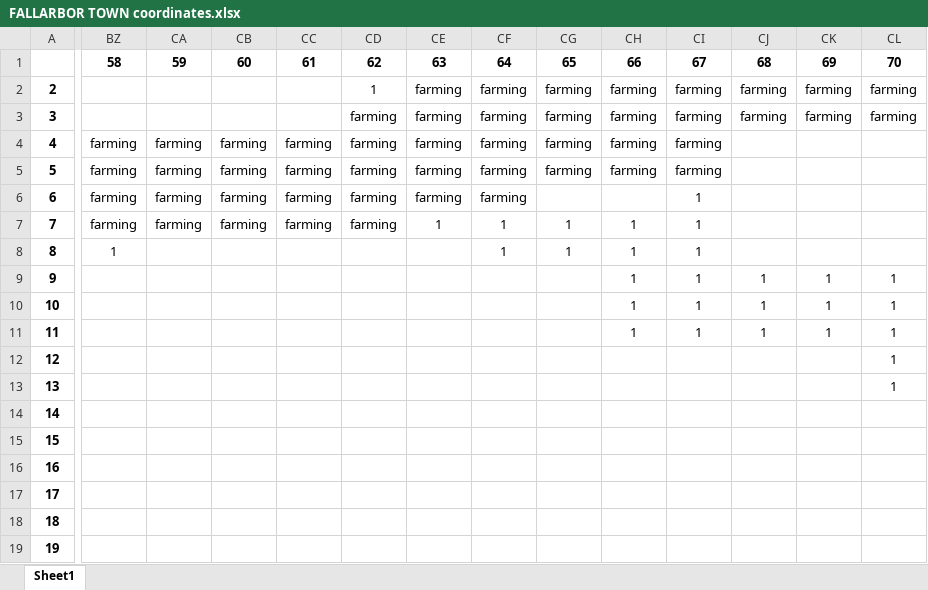
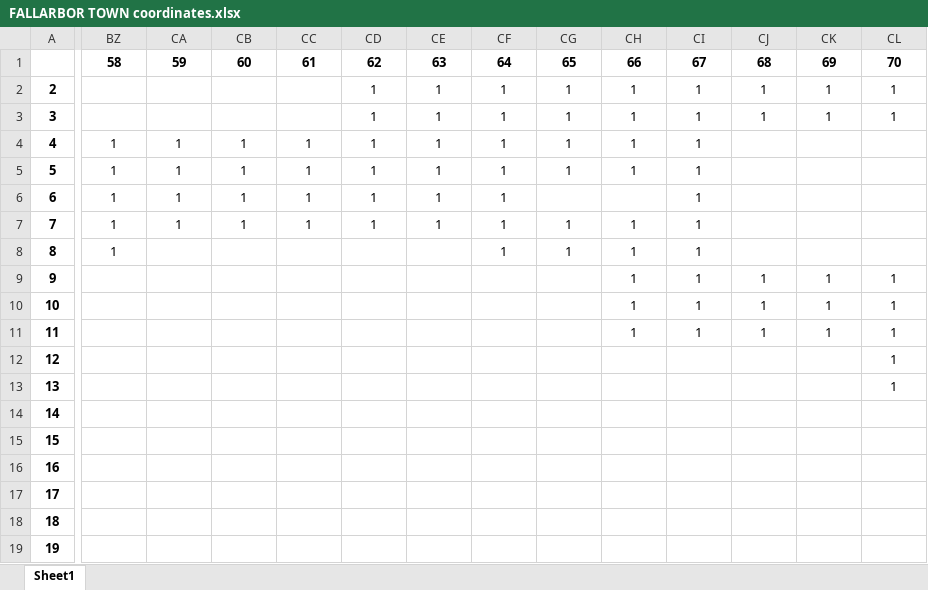
Before and after one commit to ShenShu2016/pokemmo_py_auto, an Excel workbook: asserts/coords_tracking/FALLARBOR TOWN coordinates.xlsx, sheet Sheet1, drawn as a sheet; only a part is shown, gaps mark what is left out; values as stored, in another font and other column widths than the file's, no borders; the diff covers the shown part only; the diff names each change by its address in the sheet, - before the commit and + after, or states it on an @@ line.

```diff
--- a/asserts/coords_tracking/FALLARBOR TOWN coordinates.xlsx (sheet Sheet1)
+++ b/asserts/coords_tracking/FALLARBOR TOWN coordinates.xlsx (sheet Sheet1)
-CE2:CE6: farming
+CE2:CE6: 1
-CF2:CF6: farming
+CF2:CF6: 1
-CG2:CG5: farming
+CG2:CG5: 1
-CH2:CH5: farming
+CH2:CH5: 1
-CI2:CI5: farming
+CI2:CI5: 1
-CJ2:CJ3: farming
+CJ2:CJ3: 1
-CK2:CK3: farming
+CK2:CK3: 1
-CL2:CL3: farming
+CL2:CL3: 1
-CD3:CD7: farming
+CD3:CD7: 1
-BZ4:BZ7: farming
+BZ4:BZ7: 1
-CA4:CA7: farming
+CA4:CA7: 1
-CB4:CB7: farming
+CB4:CB7: 1
-CC4:CC7: farming
+CC4:CC7: 1
```
Also changed, not shown: 2 edited cells elsewhere in this sheet, 14 other files.
